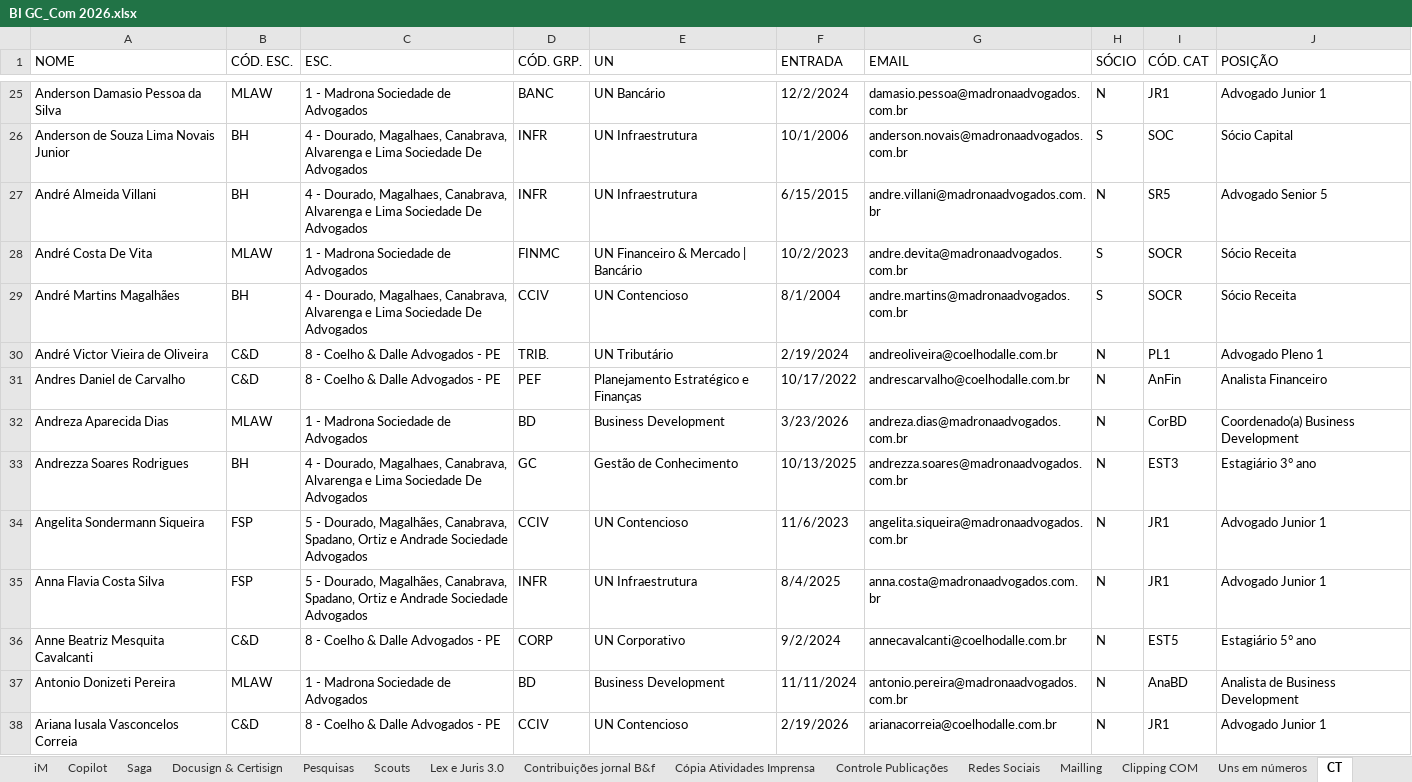
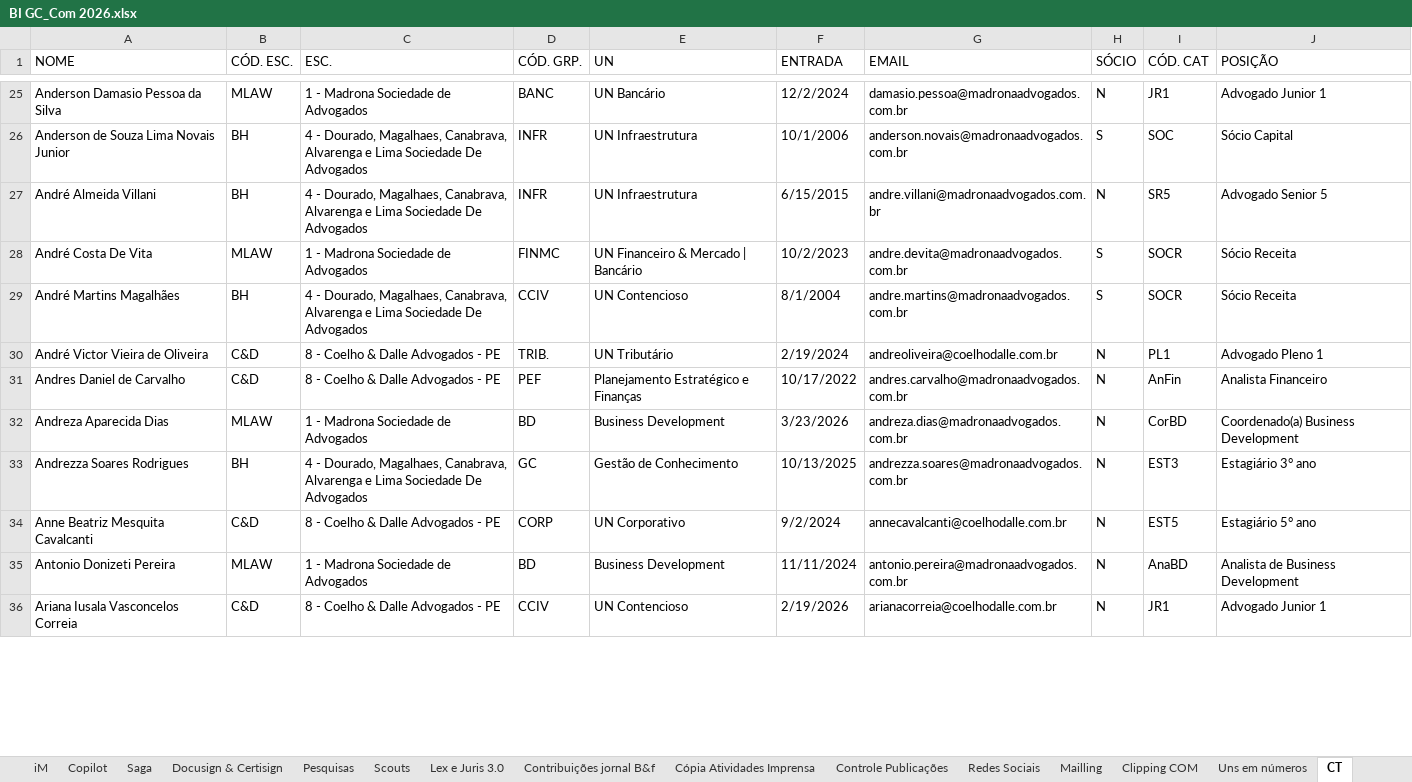
Before and after one commit to gcmadrona/dashboard-gc-com, an Excel workbook: BI GC_Com 2026.xlsx, sheet CT, drawn as a sheet; only a part is shown, gaps mark what is left out; values as stored, in another font and other column widths than the file's, no cell formats; table styles not drawn; removed rows and columns are numbered as before the commit, all else as after; the diff covers the shown part only; the diff names each change by its address in the sheet, - before the commit and + after, or states it on an @@ line.

```diff
--- a/BI GC_Com 2026.xlsx (sheet CT)
+++ b/BI GC_Com 2026.xlsx (sheet CT)
-G31 (EMAIL): andrescarvalho@coelhodalle.com.br
+G31 (EMAIL): andres.carvalho@madronaadvogados.com.br
-row 34: Angelita Sondermann Siqueira | FSP | 5 - Dourado, Magalhães, Canabrava, Spadano, Ortiz e Andrade Sociedade Advogados | CCIV | UN Contencioso | 11/6/2023 | angelita.siqueira@madronaadvogados.com.br | N | JR1 | Advogado Junior 1
-row 35: Anna Flavia Costa Silva | FSP | 5 - Dourado, Magalhães, Canabrava, Spadano, Ortiz e Andrade Sociedade Advogados | INFR | UN Infraestrutura | 8/4/2025 | anna.costa@madronaadvogados.com.br | N | JR1 | Advogado Junior 1
```
Also changed, not shown: 7 added rows, 4 removed rows and 37 edited cells elsewhere in this sheet, sheet Relatório TS, sheet iM, sheet Copilot, sheet Saga, sheet Cópia Atividades Imprensa, sheet Controle Publicações, 11 more sheets, other sheet tabs, cell formats.
